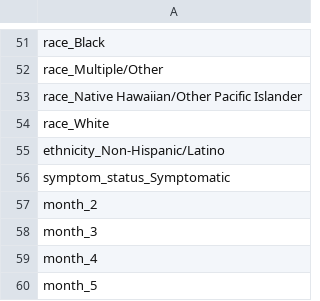
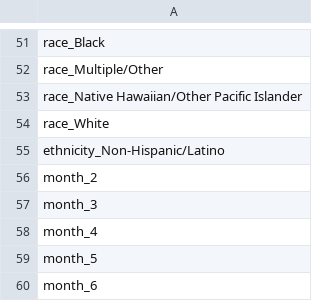
Before and after one commit to DeeVerma1/Project-4, a CSV file: streamlit/pages/models/X2_train_dummies.csv, drawn as a sheet; only a part is shown, gaps mark what is left out; the shorter side is filled out with more unchanged rows; the diff names each change by its address in the sheet, - before the commit and + after, or states it on an @@ line.

```diff
--- a/streamlit/pages/models/X2_train_dummies.csv
+++ b/streamlit/pages/models/X2_train_dummies.csv
-row 56: symptom_status_Symptomatic
```
Also changed, not shown: data/covid_demo_model_evaluation.csv, streamlit/pages/plotting/recent_total.csv, 53 other files.
